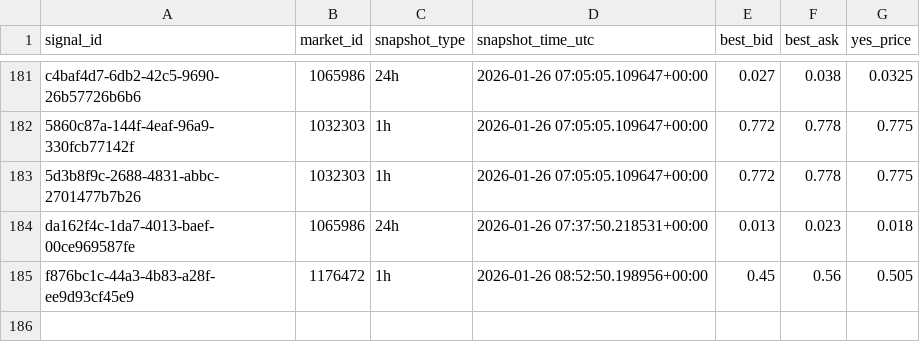
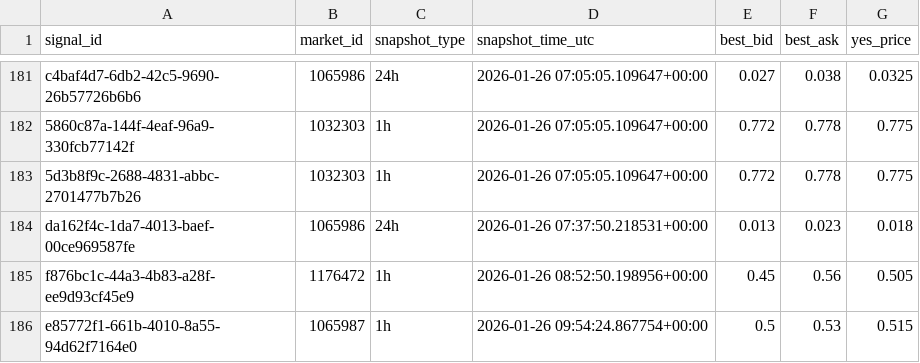
Before and after one commit to arshak-avagyan/fetch_data_test_repo, a CSV file: data/signals_snapshots.csv, drawn as a sheet; only a part is shown, gaps mark what is left out; the diff names each change by its address in the sheet, - before the commit and + after, or states it on an @@ line.

Commit message:
Workflow Run
Files changed:
M	data/market_change.csv
M	data/polymarket_flat_markets_t0.csv
M	data/polymarket_flat_markets_t1.csv
M	data/signals.csv
M	data/signals_merged.csv
M	data/signals_snapshots.csv

```diff
--- a/data/signals_snapshots.csv
+++ b/data/signals_snapshots.csv
+row 186: e85772f1-661b-4010-8a55-94d62f7164e0 | 1065987 | 1h | 2026-01-26 09:54:24.867754+00:00 | 0.5 | 0.53 | 0.515
```
Also changed, not shown: data/signals.csv, data/signals_merged.csv, 2 other files.
